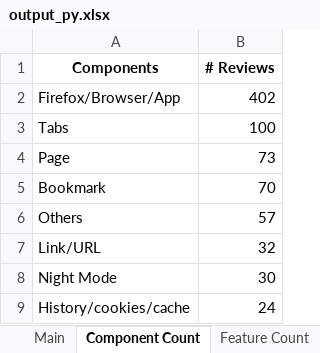
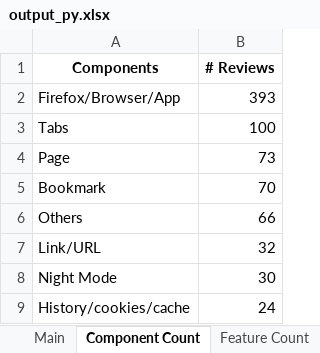
Before and after one commit to mozilla-it/fx-sentiment-analysis, an Excel workbook: Data/2017_11_14/output_py.xlsx, sheet Component Count, drawn as a sheet; only a part is shown; values as stored, in another font and other column widths than the file's, no borders; the diff names each change by its address in the sheet, - before the commit and + after, or states it on an @@ line.

```diff
--- a/Data/2017_11_14/output_py.xlsx (sheet Component Count)
+++ b/Data/2017_11_14/output_py.xlsx (sheet Component Count)
-B2 (# Reviews): 402
+B2 (# Reviews): 393
-B6 (# Reviews): 57
+B6 (# Reviews): 66
```
Also changed, not shown: sheet Main, sheet Feature Count, 1 other file.
